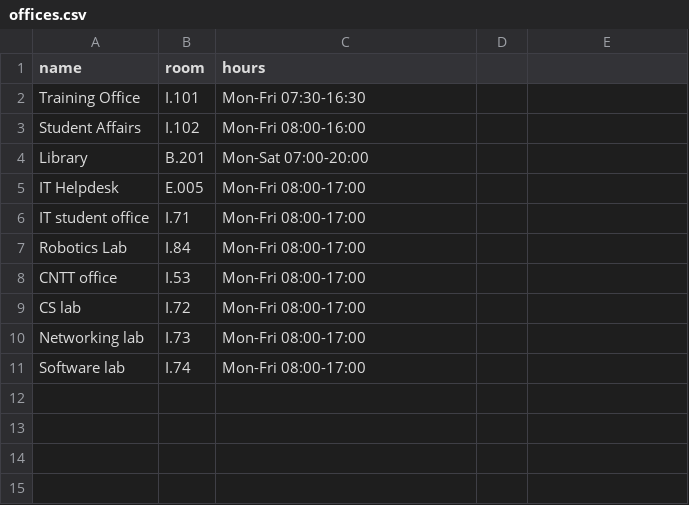
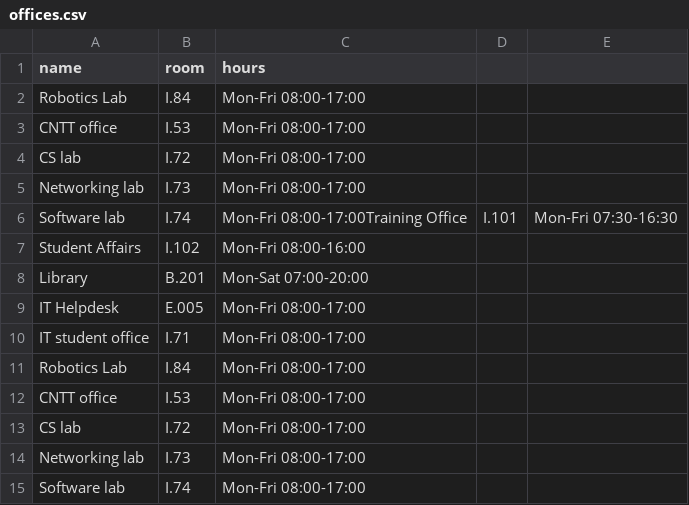
Before and after one commit to csc10014-team01/assistant-team01, a CSV file: data/offices.csv, drawn as a sheet.

Commit message:
Add offices data

```diff
--- a/data/offices.csv
+++ b/data/offices.csv
@@ -1,3 +1,7 @@
 name,room,hours
-Training Office,I.101,Mon-Fri 07:30-16:30
+Robotics Lab,I.84,Mon-Fri 08:00-17:00
+CNTT office,I.53,Mon-Fri 08:00-17:00
+CS lab,I.72,Mon-Fri 08:00-17:00
+Networking lab,I.73,Mon-Fri 08:00-17:00
+Software lab,I.74,Mon-Fri 08:00-17:00Training Office,I.101,Mon-Fri 07:30-16:30
 Student Affairs,I.102,Mon-Fri 08:00-16:00
```
